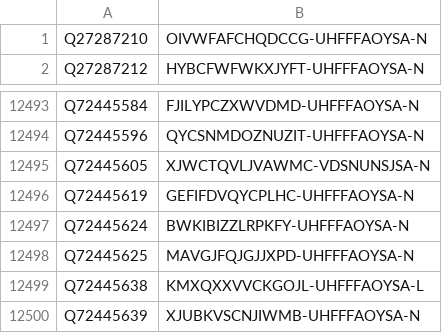
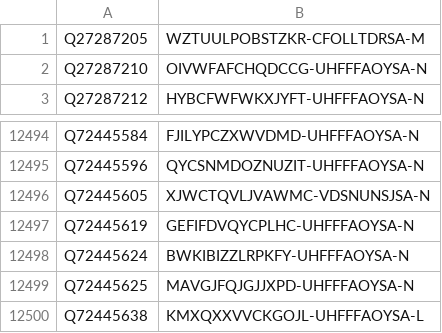
Before and after one commit to egonw/wikidata-chemistry, a TSV file: inchikeys/inchikeys_004.tsv, drawn as a sheet; only a part is shown, gaps mark what is left out; removed rows and columns are numbered as before the commit, all else as after; the diff names each change by its address in the sheet, - before the commit and + after, or states it on an @@ line.

```diff
--- a/inchikeys/inchikeys_004.tsv
+++ b/inchikeys/inchikeys_004.tsv
+row 1: Q27287205 | WZTUULPOBSTZKR-CFOLLTDRSA-M
-row 12500: Q72445639 | XJUBKVSCNJIWMB-UHFFFAOYSA-N
```
Also changed, not shown: inchikeys/inchikeys_000.tsv, inchikeys/inchikeys_001.tsv, 29 other files.
